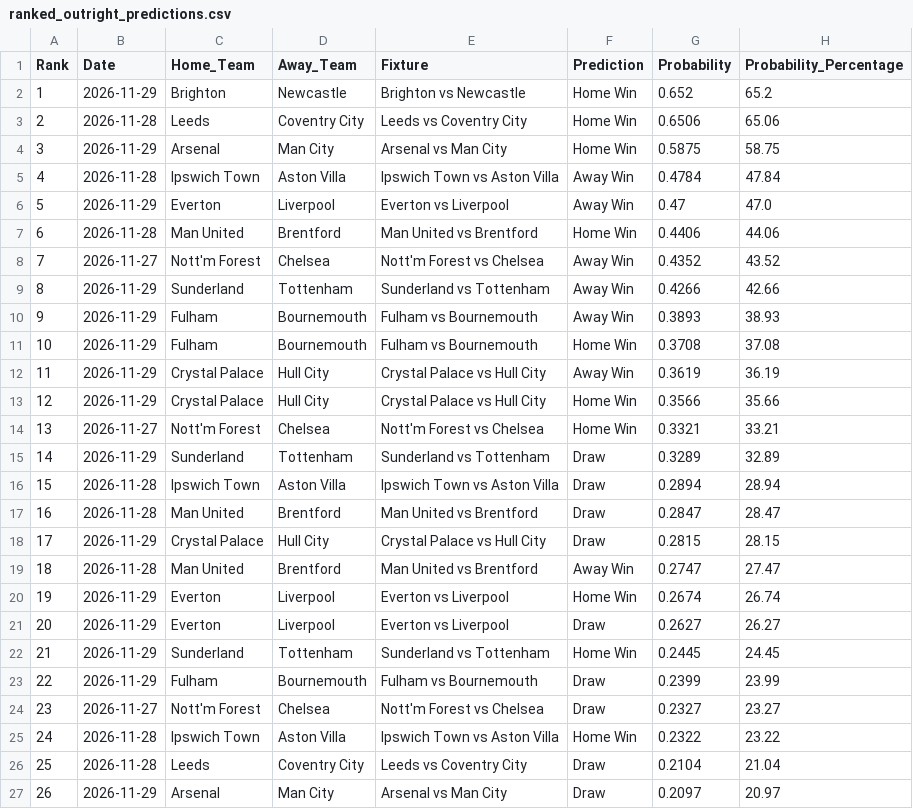
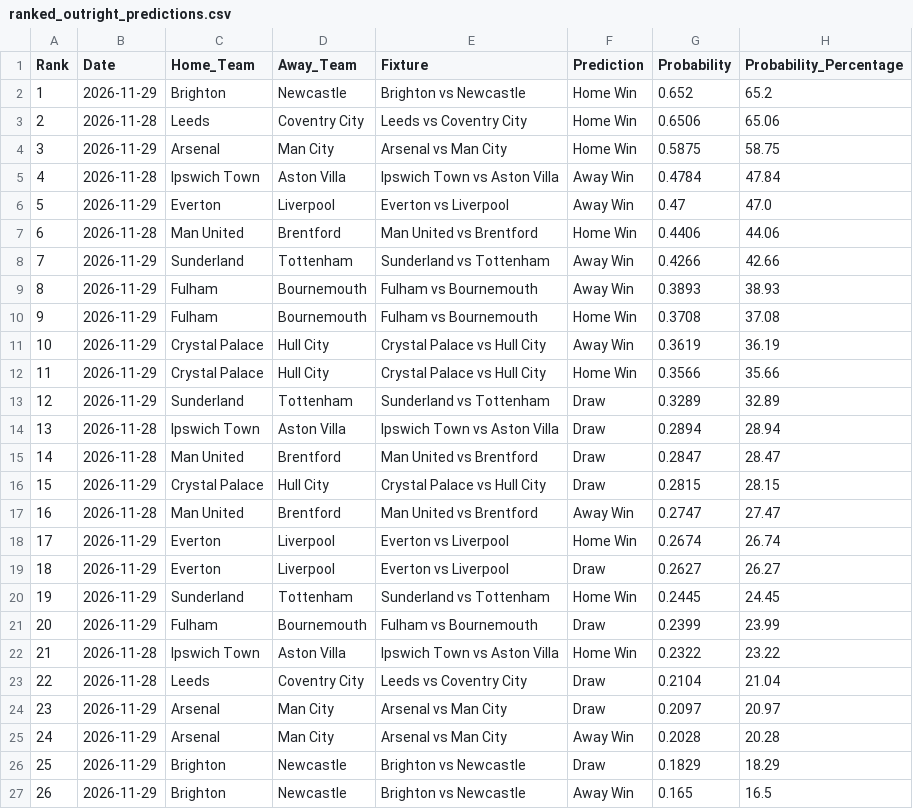
Before and after one commit to IshritChavan/premier-league-predictor, a CSV file: data/ranked_outright_predictions.csv, drawn as a sheet; only a part is shown; the shorter side is filled out with more unchanged rows; removed rows and columns are numbered as before the commit, all else as after; the diff names each change by its address in the sheet, - before the commit and + after, or states it on an @@ line.

```diff
--- a/data/ranked_outright_predictions.csv
+++ b/data/ranked_outright_predictions.csv
-row 8: 7 | 2026-11-27 | Nott'm Forest | Chelsea | Nott'm Forest vs Chelsea | Away Win | 0.4352 | 43.52
@@ column A (Rank) renumbered from row 8 down @@
-row 14: 13 | 2026-11-27 | Nott'm Forest | Chelsea | Nott'm Forest vs Chelsea | Home Win | 0.3321 | 33.21
-row 24: 23 | 2026-11-27 | Nott'm Forest | Chelsea | Nott'm Forest vs Chelsea | Draw | 0.2327 | 23.27
```
Also changed, not shown: data/ranked_all_markets.csv, data/upcoming_fixtures.csv, 2 other files.
